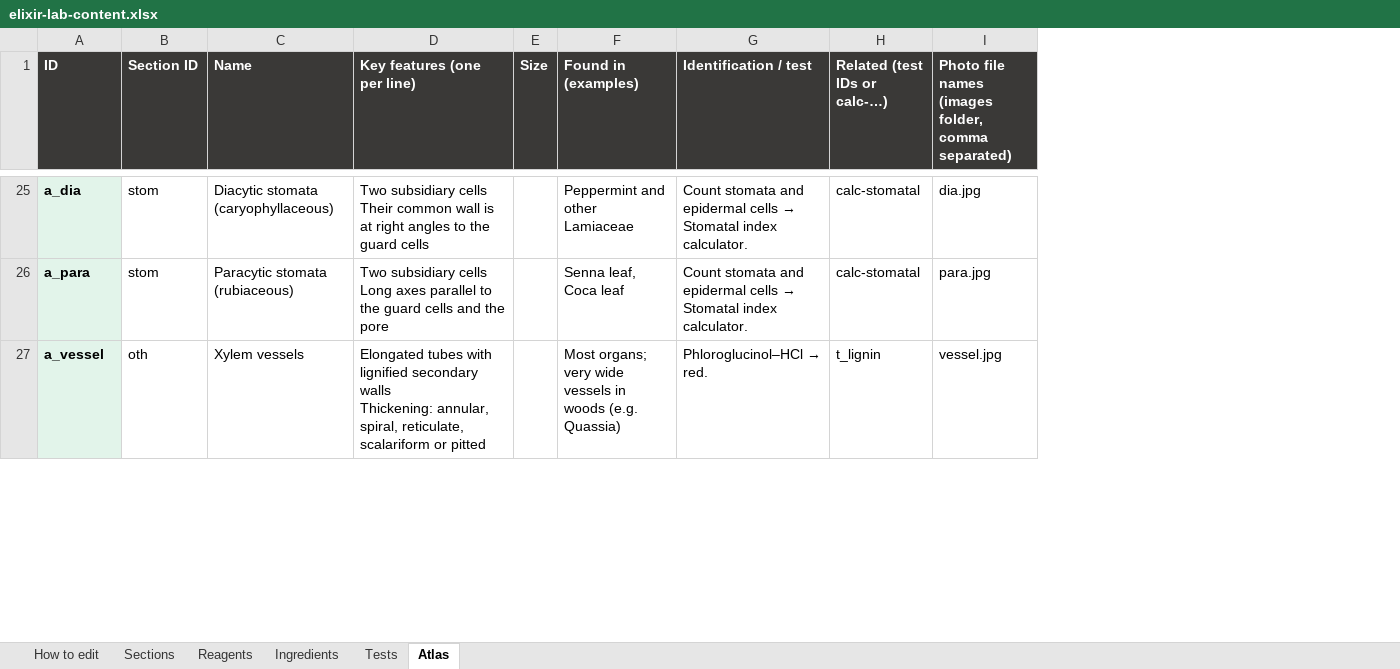
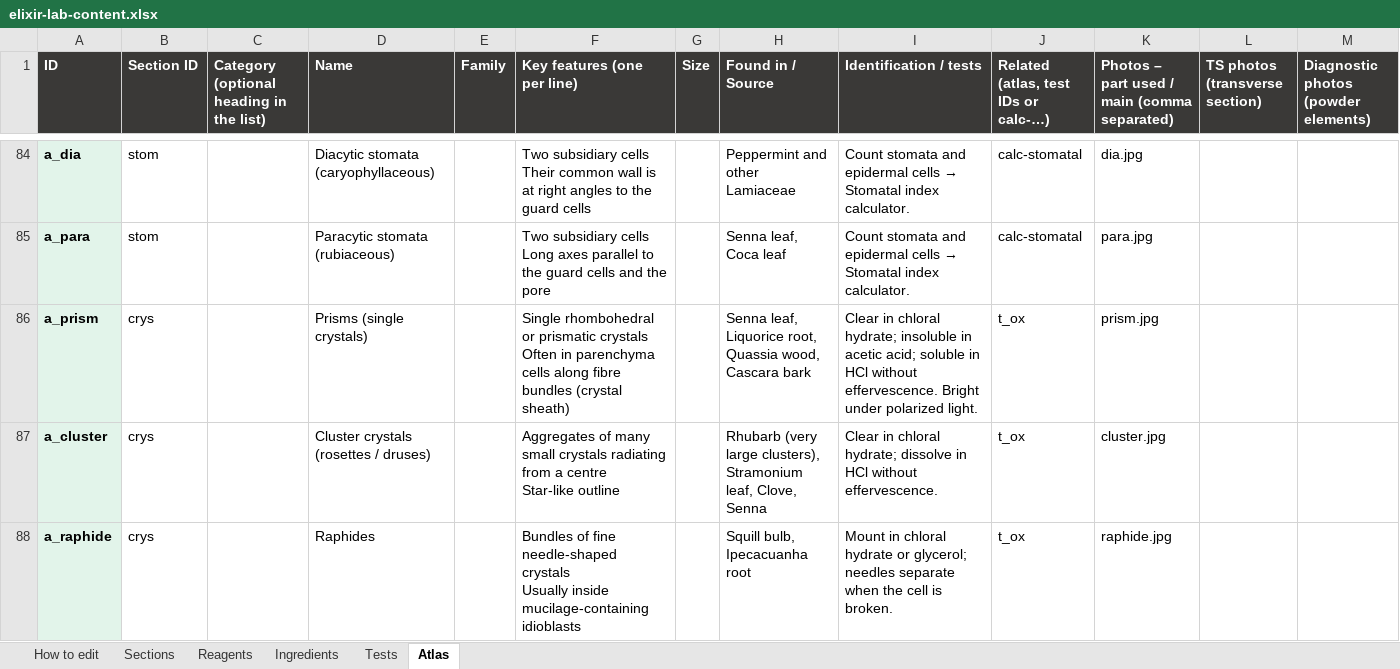
Before and after one commit to Dr-M-Sallam/elixir-lab, an Excel workbook: elixir-lab-content.xlsx, sheet Atlas, drawn as a sheet; only a part is shown, gaps mark what is left out; values as stored, in another font and other column widths than the file's, no borders; removed rows and columns are numbered as before the commit, all else as after; ↵ is a line break in a cell; the diff covers the shown part only; the diff names each change by its address in the sheet, - before the commit and + after, or states it on an @@ line.

```diff
--- a/elixir-lab-content.xlsx (sheet Atlas)
+++ b/elixir-lab-content.xlsx (sheet Atlas)
+column C, row 1: Category (optional heading in the list)
+column E (Family), empty
+column L (TS photos (transverse section)), empty
+column M, row 1: Diagnostic photos (powder elements)
-H1: Found in (examples)
+H1: Found in / Source
-I1: Identification / test
+I1: Identification / tests
-J1: Related (test IDs or calc-…)
+J1: Related (atlas, test IDs or calc-…)
-K1: Photo file names (images folder, comma separated)
+K1: Photos – part used / main (comma separated)
-row 27: a_vessel | oth | Xylem vessels | Elongated tubes with lignified secondary walls ↵ Thickening: annular, spiral, reticulate, scalariform or pitted |  | Most organs; very wide vessels in woods (e.g. Quassia) | Phloroglucinol–HCl → red. | t_lignin | vessel.jpg
@@ row 8 moved to row 86: a_prism @@
@@ row 9 moved to row 87: a_cluster @@
@@ row 10 moved to row 88: a_raphide @@
```
Also changed, not shown: 70 added rows, 2 removed rows, 3 moved rows and 3 edited cells elsewhere in this sheet, sheet Sections, sheet How to edit, 2 other files.
